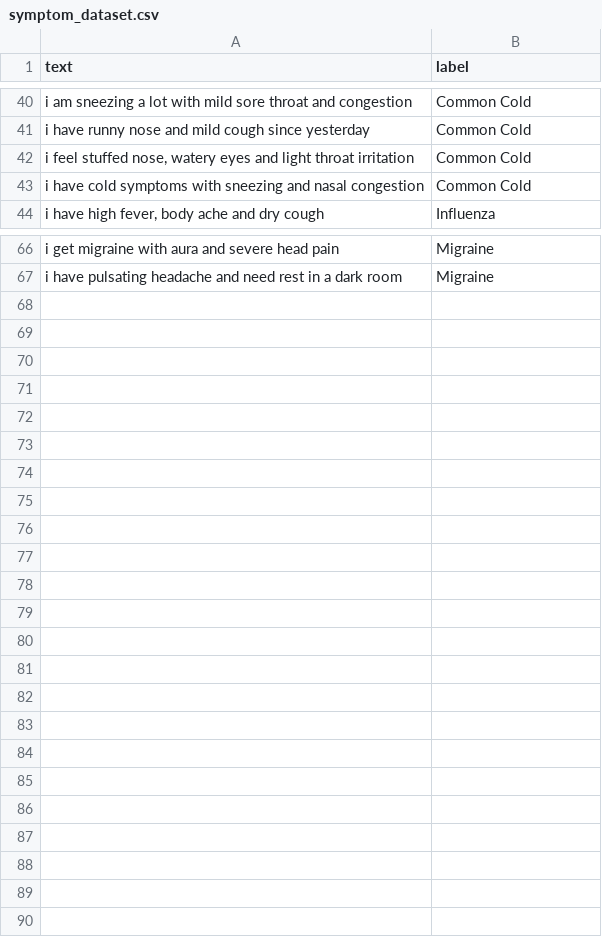
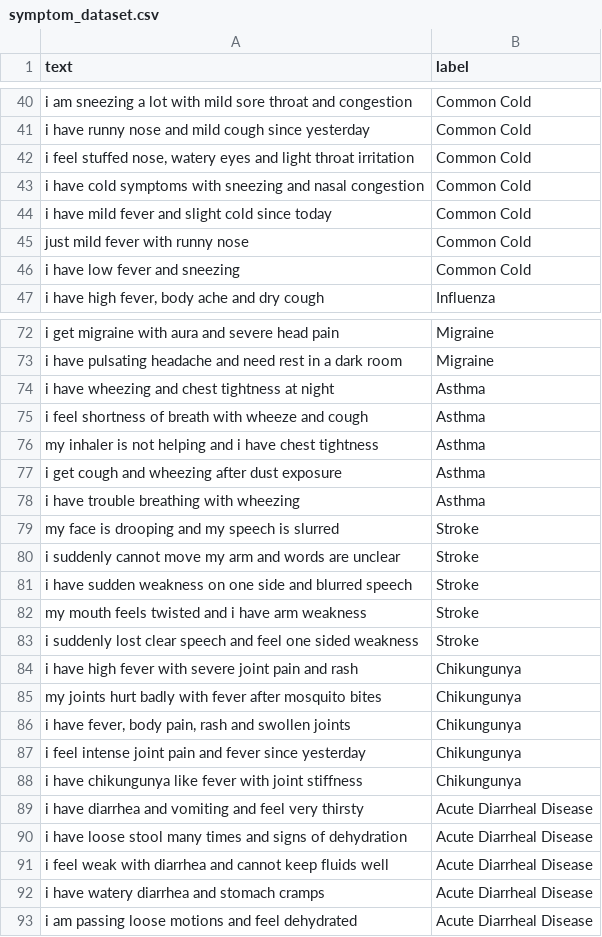
Before and after one commit to himanshu-varshney315/AIDrivenHealthcareDiagnostics_MiniProject_Sem-4, a CSV file: Ml_model/dataset/symptom_dataset.csv, drawn as a sheet; only a part is shown, gaps mark what is left out; the diff covers the shown part only.

```diff
--- a/Ml_model/dataset/symptom_dataset.csv
+++ b/Ml_model/dataset/symptom_dataset.csv
@@ -43,2 +43,5 @@ text,label
 "i have cold symptoms with sneezing and nasal congestion",Common Cold
+"i have mild fever and slight cold since today",Common Cold
+"just mild fever with runny nose",Common Cold
+"i have low fever and sneezing",Common Cold
 "i have high fever, body ache and dry cough",Influenza
@@ -67 +73,21 @@ text,label
 "i have pulsating headache and need rest in a dark room",Migraine
+"i have wheezing and chest tightness at night",Asthma
+"i feel shortness of breath with wheeze and cough",Asthma
+"my inhaler is not helping and i have chest tightness",Asthma
+"i get cough and wheezing after dust exposure",Asthma
+"i have trouble breathing with wheezing",Asthma
+"my face is drooping and my speech is slurred",Stroke
+"i suddenly cannot move my arm and words are unclear",Stroke
+"i have sudden weakness on one side and blurred speech",Stroke
+"my mouth feels twisted and i have arm weakness",Stroke
+"i suddenly lost clear speech and feel one sided weakness",Stroke
+"i have high fever with severe joint pain and rash",Chikungunya
+"my joints hurt badly with fever after mosquito bites",Chikungunya
+"i have fever, body pain, rash and swollen joints",Chikungunya
+"i feel intense joint pain and fever since yesterday",Chikungunya
+"i have chikungunya like fever with joint stiffness",Chikungunya
+"i have diarrhea and vomiting and feel very thirsty",Acute Diarrheal Disease
+"i have loose stool many times and signs of dehydration",Acute Diarrheal Disease
+"i feel weak with diarrhea and cannot keep fluids well",Acute Diarrheal Disease
+"i have watery diarrhea and stomach cramps",Acute Diarrheal Disease
+"i am passing loose motions and feel dehydrated",Acute Diarrheal Disease
```
Also changed, not shown: 3 added rows elsewhere in this file, Ml_model/dataset/report_dataset.csv, 6 other files.
